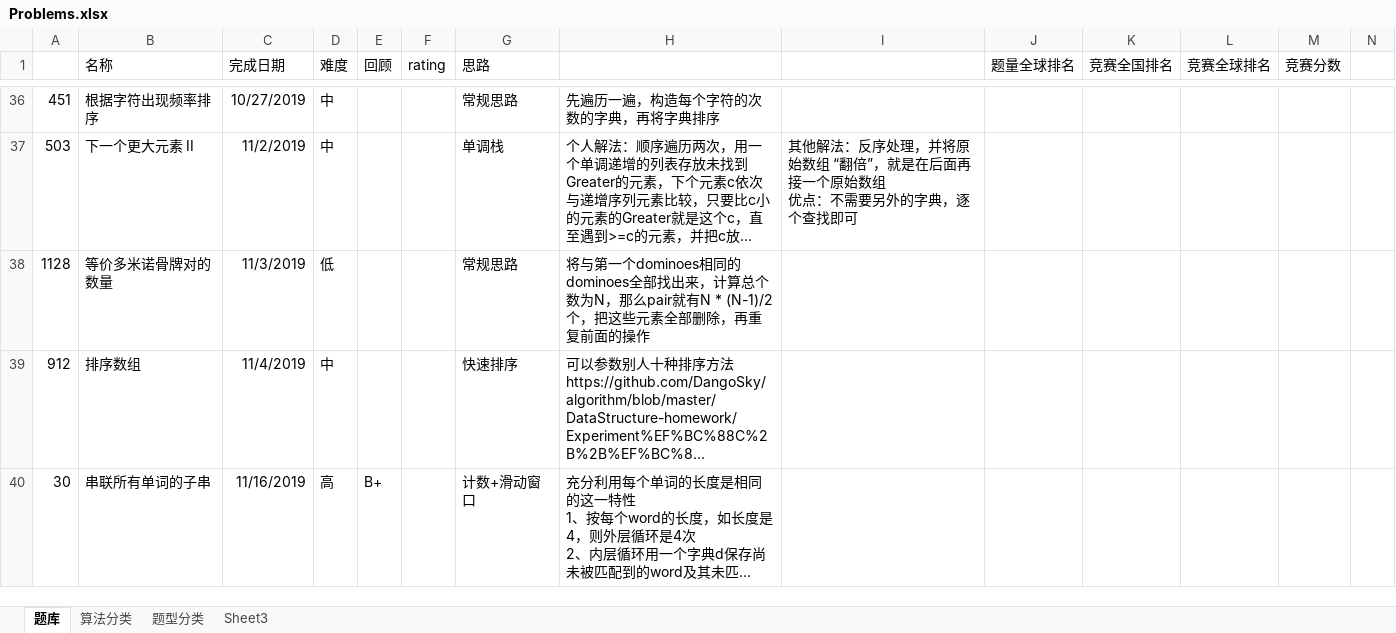
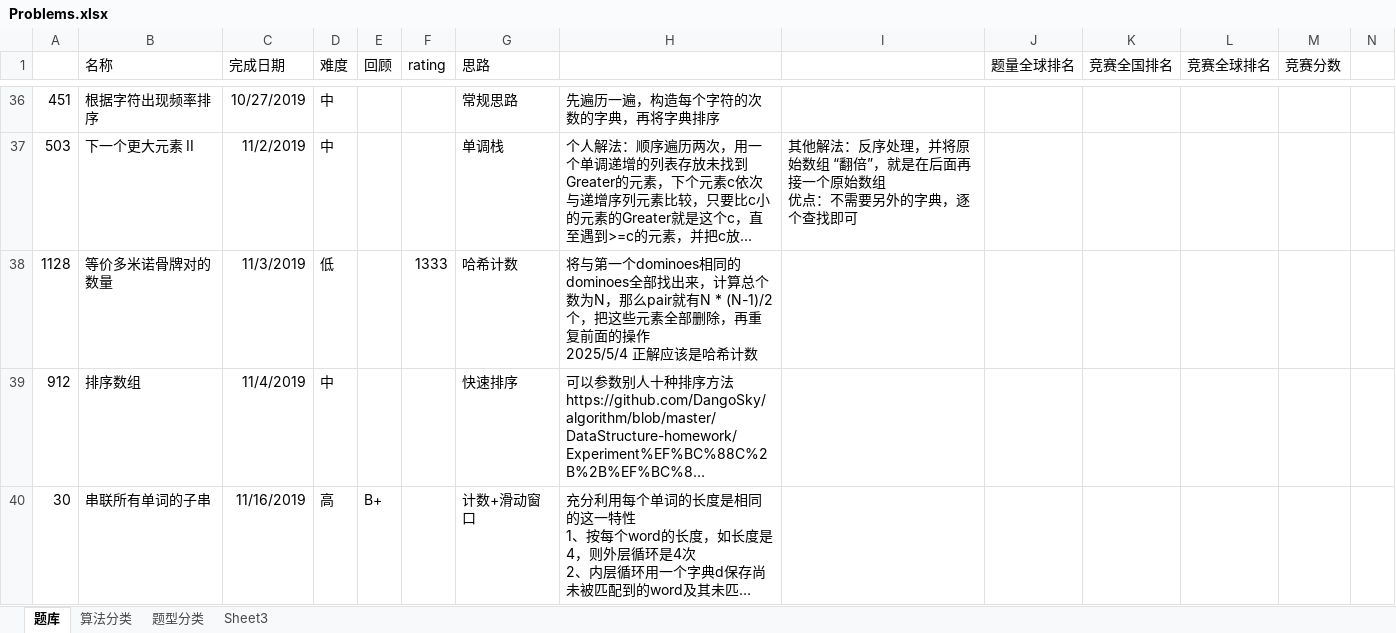
Before and after one commit to wangsun39/leetcode, an Excel workbook: Problems.xlsx, sheet 题库, drawn as a sheet; only a part is shown, gaps mark what is left out; long unchanged cells end in …; values as stored, in another font and other column widths than the file's, no borders; charts and pictures not drawn; ↵ is a line break in a cell; the diff names each change by its address in the sheet, - before the commit and + after, or states it on an @@ line.

Commit message:
daily problems 2025/5/4

```diff
--- a/Problems.xlsx (sheet 题库)
+++ b/Problems.xlsx (sheet 题库)
-F38 (rating): (empty)
+F38 (rating): 1333
-G38 (思路): 常规思路
+G38 (思路): 哈希计数
-H38: …面的操作
+H38: …面的操作 ↵ 2025/5/4 正解应该是哈希计数
```
Also changed, not shown: charts or pictures, 4 other files.
